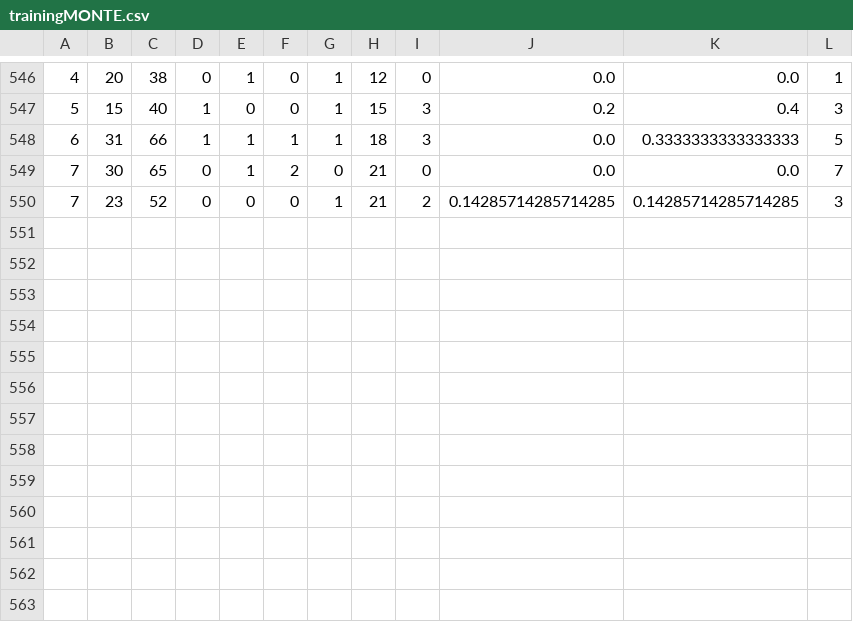
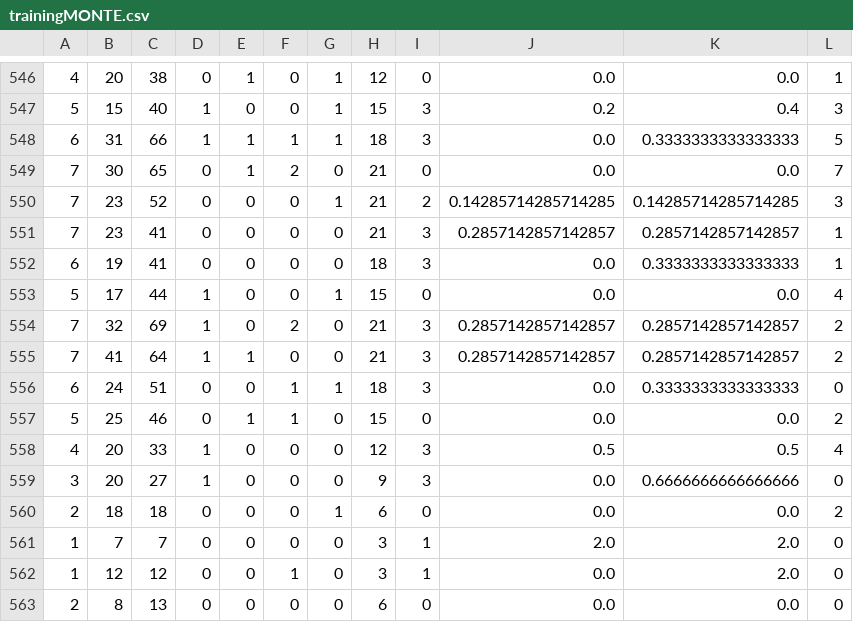
Before and after one commit to SamuelBor/ContractWhistOnline, a CSV file: src/main/resources/ml/trainingMONTE.csv, drawn as a sheet; only a part is shown, gaps mark what is left out.

```diff
--- a/src/main/resources/ml/trainingMONTE.csv
+++ b/src/main/resources/ml/trainingMONTE.csv
@@ -550 +550,14 @@
 7,23,52,0,0,0,1,21,2,0.14285714285714285,0.14285714285714285,3
+7,23,41,0,0,0,0,21,3,0.2857142857142857,0.2857142857142857,1
+6,19,41,0,0,0,0,18,3,0.0,0.3333333333333333,1
+5,17,44,1,0,0,1,15,0,0.0,0.0,4
+7,32,69,1,0,2,0,21,3,0.2857142857142857,0.2857142857142857,2
+7,41,64,1,1,0,0,21,3,0.2857142857142857,0.2857142857142857,2
+6,24,51,0,0,1,1,18,3,0.0,0.3333333333333333,0
+5,25,46,0,1,1,0,15,0,0.0,0.0,2
+4,20,33,1,0,0,0,12,3,0.5,0.5,4
+3,20,27,1,0,0,0,9,3,0.0,0.6666666666666666,0
+2,18,18,0,0,0,1,6,0,0.0,0.0,2
+1,7,7,0,0,0,0,3,1,2.0,2.0,0
+1,12,12,0,0,1,0,3,1,0.0,2.0,0
+2,8,13,0,0,0,0,6,0,0.0,0.0,0
```
Also changed, not shown: src/main/resources/ml/trainingMAX.csv, src/main/resources/ml/trainingMINIMAX.csv, 5 other files.
